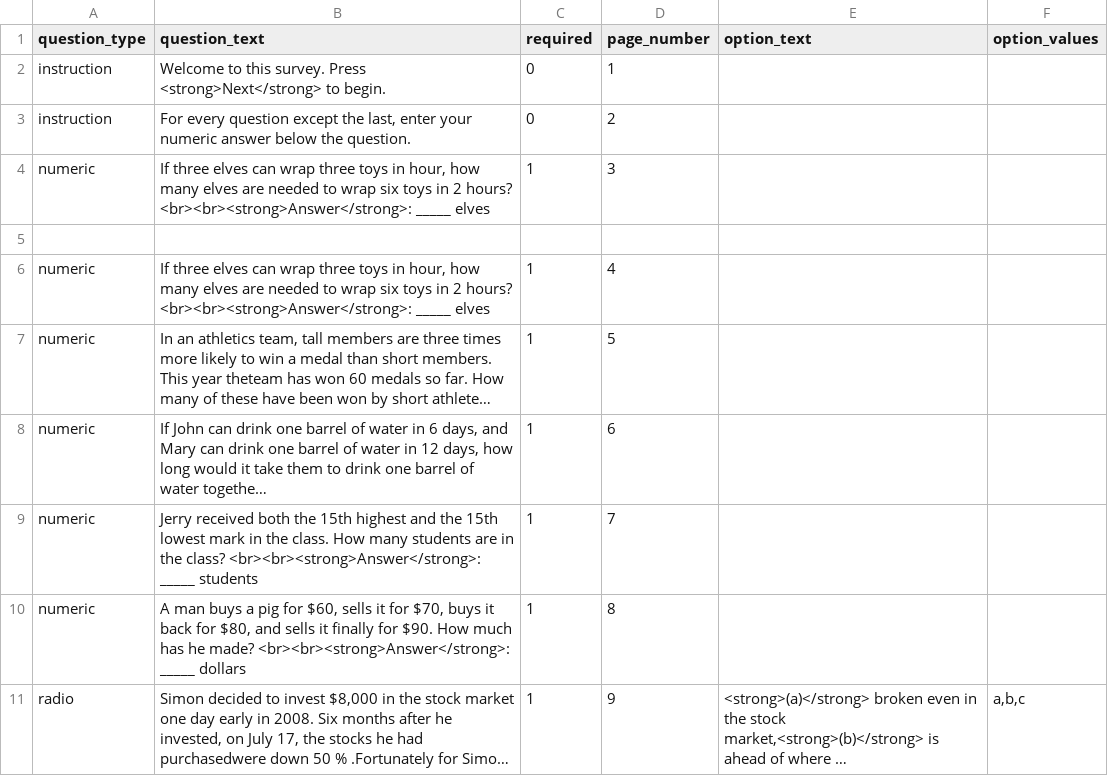
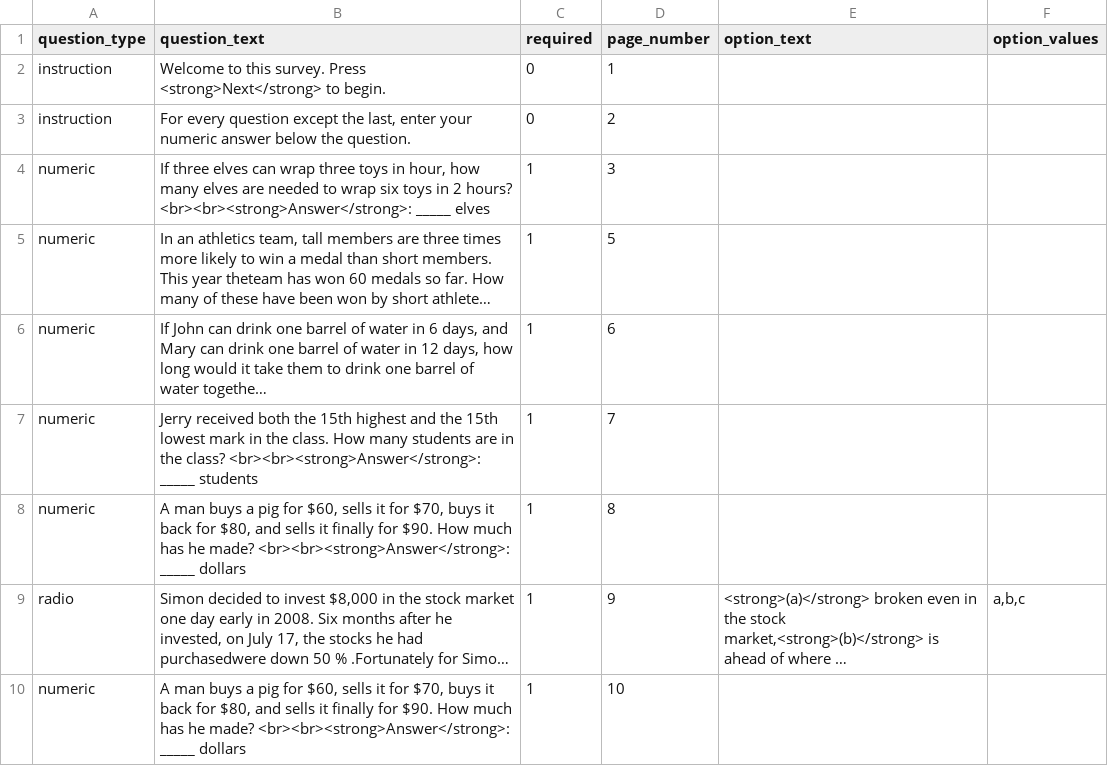
Before and after one commit to expfactory/expfactory-surveys, a TSV file: cognitive_reflection_survey/survey.tsv, drawn as a sheet; only a part is shown; the shorter side is filled out with more unchanged rows; long unchanged cells end in …; the diff names each change by its address in the sheet, - before the commit and + after, or states it on an @@ line.

Commit message:
updated two surveys

```diff
--- a/cognitive_reflection_survey/survey.tsv
+++ b/cognitive_reflection_survey/survey.tsv
-row 5: (empty)
-row 6: numeric | If three elves can wrap three toys in hour, how many elves are needed to wrap six toys in 2 hours? <br><br><strong>Answer</strong>: _____ elves | 1 | 4
```
Also changed, not shown: demographics_survey/survey.tsv.
